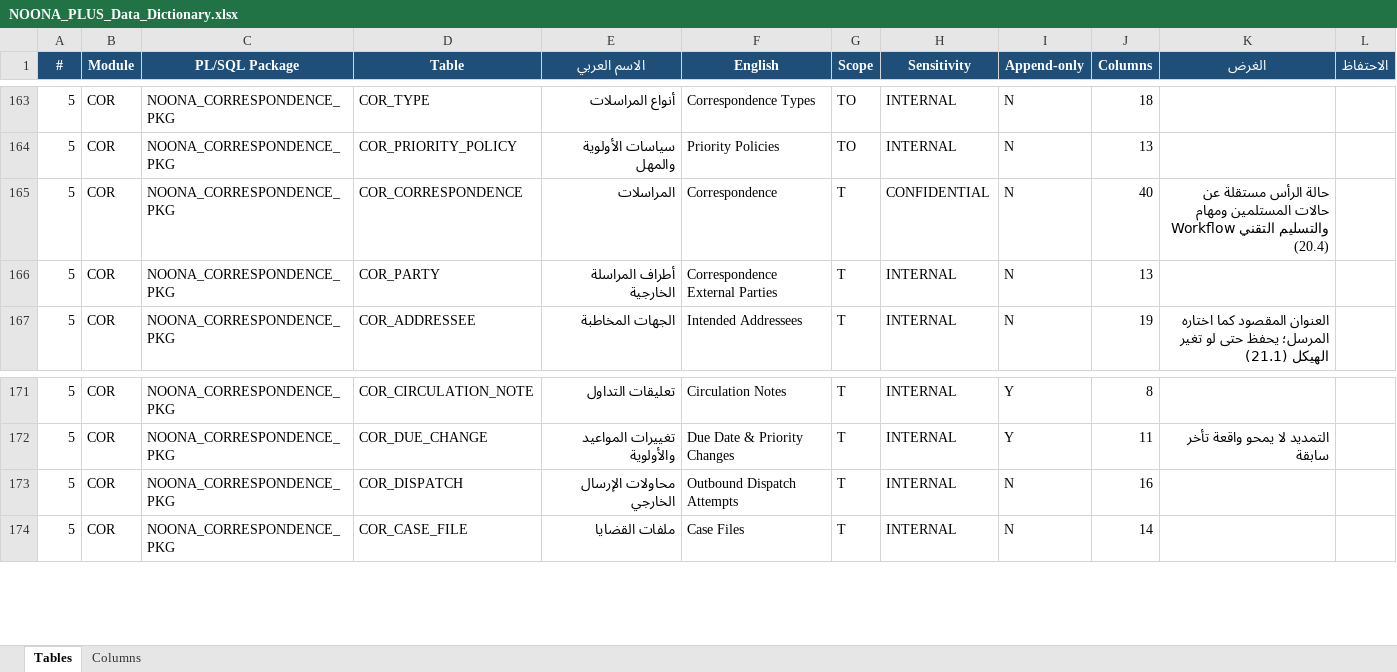
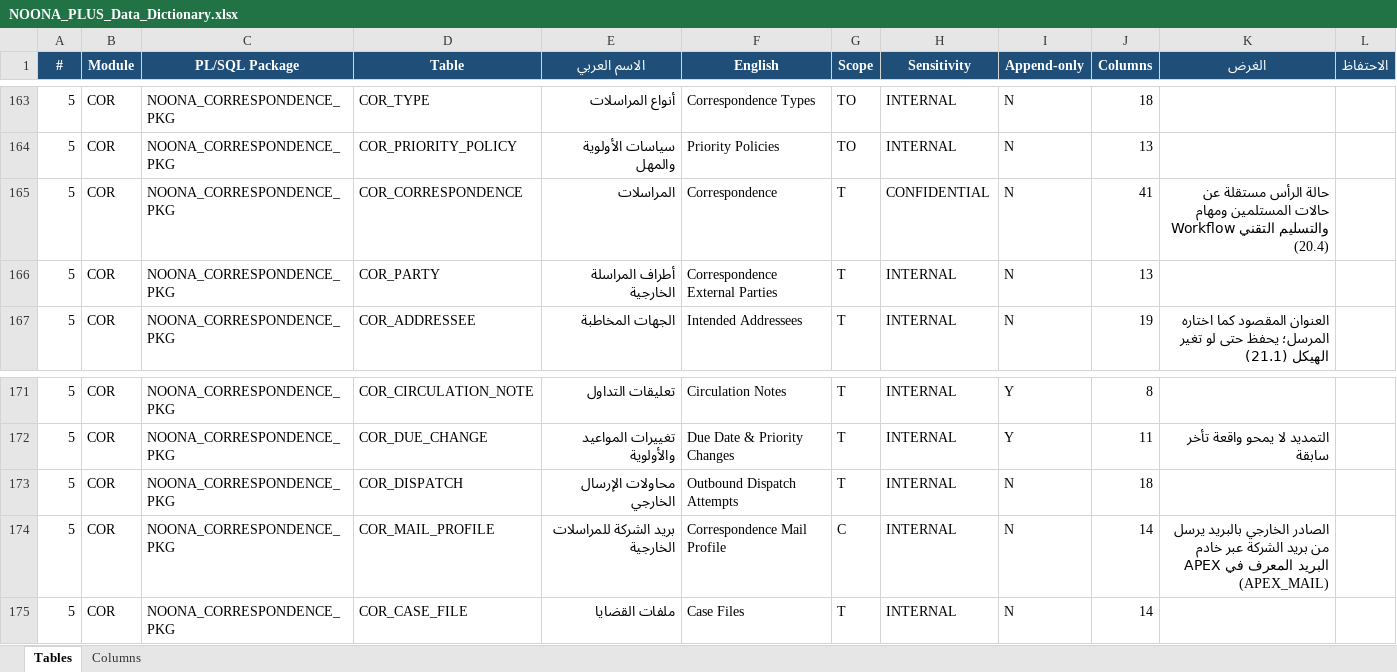
Before and after one commit to osamasayed578-design/noona-plus-26, an Excel workbook: docs/data-dictionary/NOONA_PLUS_Data_Dictionary.xlsx, sheet Tables, drawn as a sheet; only a part is shown, gaps mark what is left out; values as stored, in another font and other column widths than the file's, no borders; the diff names each change by its address in the sheet, - before the commit and + after, or states it on an @@ line.

```diff
--- a/docs/data-dictionary/NOONA_PLUS_Data_Dictionary.xlsx (sheet Tables)
+++ b/docs/data-dictionary/NOONA_PLUS_Data_Dictionary.xlsx (sheet Tables)
-J165 (Columns): 40
+J165 (Columns): 41
-J173 (Columns): 16
+J173 (Columns): 18
+row 174: 5 | COR | NOONA_CORRESPONDENCE_PKG | COR_MAIL_PROFILE | بريد الشركة للمراسلات الخارجية | Correspondence Mail Profile | C | INTERNAL | N | 14 | الصادر الخارجي بالبريد يرسل من بريد الشركة عبر خادم البريد المعرف في APEX (APEX_MAIL)
```
Also changed, not shown: sheet Columns, 33 other files.
